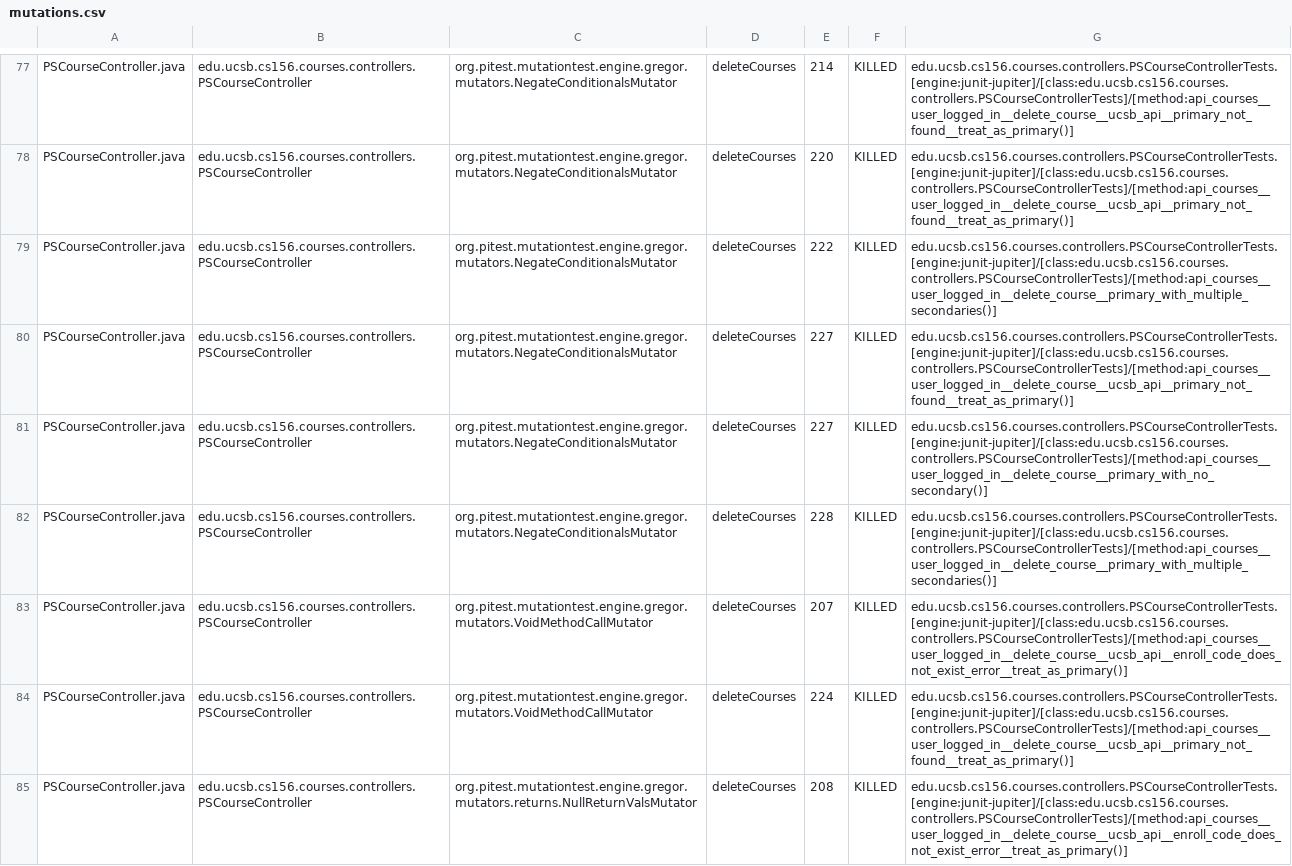
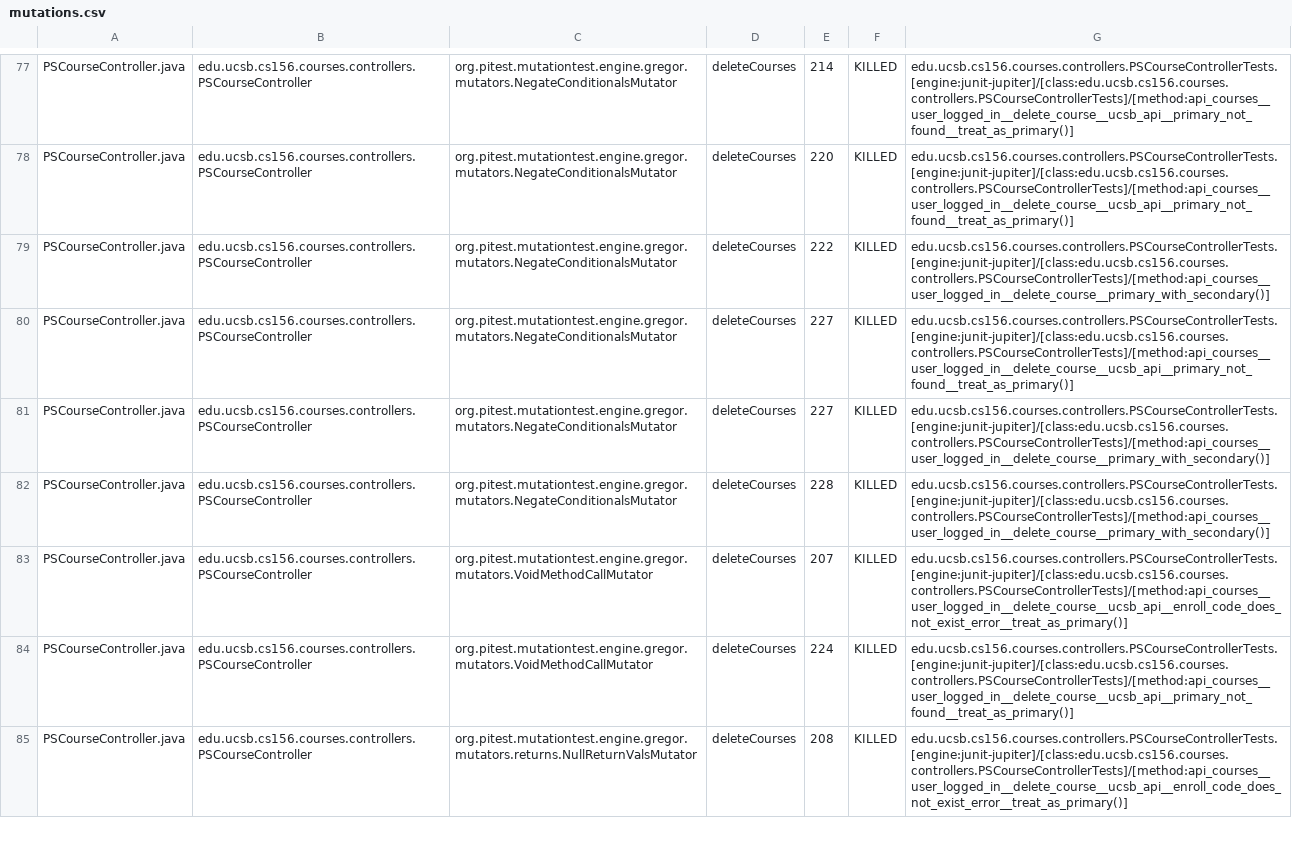
Before and after one commit to ucsb-cs156-f24/proj-courses-f24-02, a CSV file: prs/15/pitest/mutations.csv, drawn as a sheet; only a part is shown, gaps mark what is left out; the diff covers the shown part only.

Commit message:
Deploying to gh-pages from @ ucsb-cs156-f24/proj-courses-f24-02@ffa65d881e4de31c0aa9aa87d120b2a364af405c 🚀

```diff
--- a/prs/15/pitest/mutations.csv
+++ b/prs/15/pitest/mutations.csv
@@ -78,6 +78,6 @@ PSCourseController.java,edu.ucsb.cs156.courses.controllers.PSCourseController,or
 PSCourseController.java,edu.ucsb.cs156.courses.controllers.PSCourseController,org.pitest.mutationtest.engine.gregor.mutators.NegateConditionalsMutator,deleteCourses,220,KILLED,edu.ucsb.cs156.courses.controllers.PSCourseControllerTests.[engine:junit-jupiter]/[class:edu.ucsb.cs156.courses.controllers.PSCourseControllerTests]/[method:api_courses__user_logged_in__delete_course__ucsb_api__primary_not_found__treat_as_primary()]
-PSCourseController.java,edu.ucsb.cs156.courses.controllers.PSCourseController,org.pitest.mutationtest.engine.gregor.mutators.NegateConditionalsMutator,deleteCourses,222,KILLED,edu.ucsb.cs156.courses.controllers.PSCourseControllerTests.[engine:junit-jupiter]/[class:edu.ucsb.cs156.courses.controllers.PSCourseControllerTests]/[method:api_courses__user_logged_in__delete_course__primary_with_multiple_secondaries()]
+PSCourseController.java,edu.ucsb.cs156.courses.controllers.PSCourseController,org.pitest.mutationtest.engine.gregor.mutators.NegateConditionalsMutator,deleteCourses,222,KILLED,edu.ucsb.cs156.courses.controllers.PSCourseControllerTests.[engine:junit-jupiter]/[class:edu.ucsb.cs156.courses.controllers.PSCourseControllerTests]/[method:api_courses__user_logged_in__delete_course__primary_with_secondary()]
 PSCourseController.java,edu.ucsb.cs156.courses.controllers.PSCourseController,org.pitest.mutationtest.engine.gregor.mutators.NegateConditionalsMutator,deleteCourses,227,KILLED,edu.ucsb.cs156.courses.controllers.PSCourseControllerTests.[engine:junit-jupiter]/[class:edu.ucsb.cs156.courses.controllers.PSCourseControllerTests]/[method:api_courses__user_logged_in__delete_course__ucsb_api__primary_not_found__treat_as_primary()]
-PSCourseController.java,edu.ucsb.cs156.courses.controllers.PSCourseController,org.pitest.mutationtest.engine.gregor.mutators.NegateConditionalsMutator,deleteCourses,227,KILLED,edu.ucsb.cs156.courses.controllers.PSCourseControllerTests.[engine:junit-jupiter]/[class:edu.ucsb.cs156.courses.controllers.PSCourseControllerTests]/[method:api_courses__user_logged_in__delete_course__primary_with_no_secondary()]
-PSCourseController.java,edu.ucsb.cs156.courses.controllers.PSCourseController,org.pitest.mutationtest.engine.gregor.mutators.NegateConditionalsMutator,deleteCourses,228,KILLED,edu.ucsb.cs156.courses.controllers.PSCourseControllerTests.[engine:junit-jupiter]/[class:edu.ucsb.cs156.courses.controllers.PSCourseControllerTests]/[method:api_courses__user_logged_in__delete_course__primary_with_multiple_secondaries()]
+PSCourseController.java,edu.ucsb.cs156.courses.controllers.PSCourseController,org.pitest.mutationtest.engine.gregor.mutators.NegateConditionalsMutator,deleteCourses,227,KILLED,edu.ucsb.cs156.courses.controllers.PSCourseControllerTests.[engine:junit-jupiter]/[class:edu.ucsb.cs156.courses.controllers.PSCourseControllerTests]/[method:api_courses__user_logged_in__delete_course__primary_with_secondary()]
+PSCourseController.java,edu.ucsb.cs156.courses.controllers.PSCourseController,org.pitest.mutationtest.engine.gregor.mutators.NegateConditionalsMutator,deleteCourses,228,KILLED,edu.ucsb.cs156.courses.controllers.PSCourseControllerTests.[engine:junit-jupiter]/[class:edu.ucsb.cs156.courses.controllers.PSCourseControllerTests]/[method:api_courses__user_logged_in__delete_course__primary_with_secondary()]
 PSCourseController.java,edu.ucsb.cs156.courses.controllers.PSCourseController,org.pitest.mutationtest.engine.gregor.mutators.VoidMethodCallMutator,deleteCourses,207,KILLED,edu.ucsb.cs156.courses.controllers.PSCourseControllerTests.[engine:junit-jupiter]/[class:edu.ucsb.cs156.courses.controllers.PSCourseControllerTests]/[method:api_courses__user_logged_in__delete_course__ucsb_api__enroll_code_does_not_exist_error__treat_as_primary()]
```
Also changed, not shown: 75 edited cells elsewhere in this file, 44 other files.
